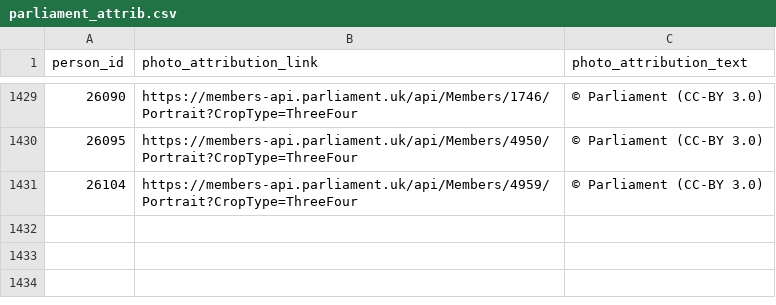
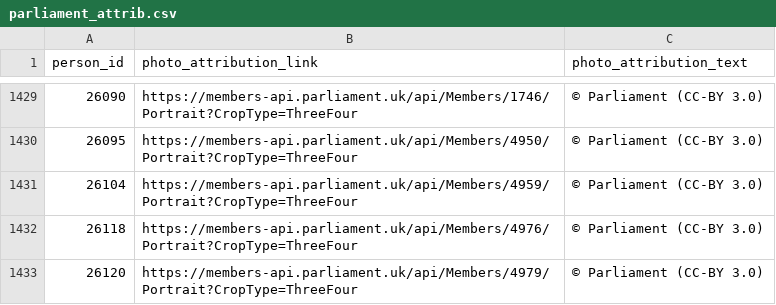
Before and after one commit to mysociety/twfy_representative_portraits, a CSV file: source/attrib/parliament_attrib.csv, drawn as a sheet; only a part is shown, gaps mark what is left out.

```diff
--- a/source/attrib/parliament_attrib.csv
+++ b/source/attrib/parliament_attrib.csv
@@ -1431 +1431,3 @@ person_id,photo_attribution_link,photo_attribution_text
 26104,https://members-api.parliament.uk/api/Members/4959/Portrait?CropType=ThreeFour,© Parliament (CC-BY 3.0)
+26118,https://members-api.parliament.uk/api/Members/4976/Portrait?CropType=ThreeFour,© Parliament (CC-BY 3.0)
+26120,https://members-api.parliament.uk/api/Members/4979/Portrait?CropType=ThreeFour,© Parliament (CC-BY 3.0)
```
Also changed, not shown: 7 other files.
